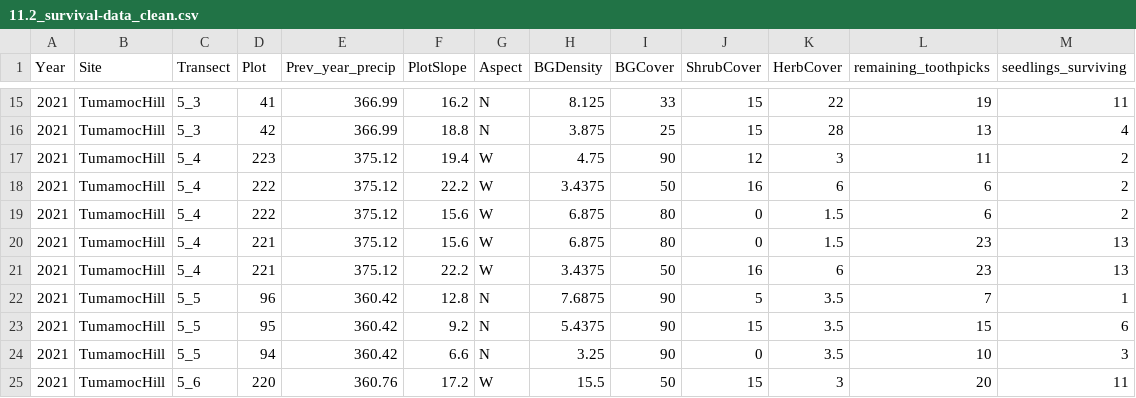
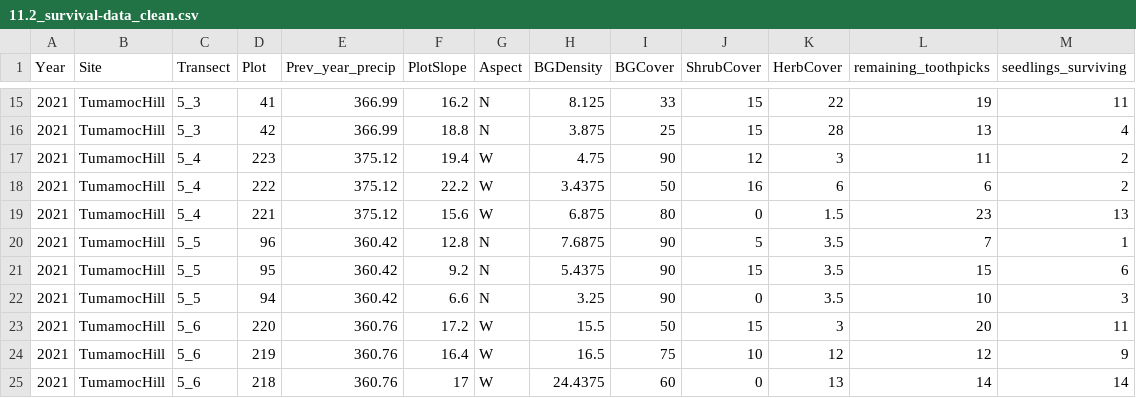
Before and after one commit to lossanna/Buffelgrass_precip-variation, a CSV file: data/cleaned/11.2_survival-data_clean.csv, drawn as a sheet; only a part is shown, gaps mark what is left out; the shorter side is filled out with more unchanged rows.

Commit message:
The survival data doesn't get any initial info cols

```diff
--- a/data/cleaned/11.2_survival-data_clean.csv
+++ b/data/cleaned/11.2_survival-data_clean.csv
@@ -18,5 +18,3 @@ Year,Site,Transect,Plot,Prev_year_precip,PlotSlope,Aspect,BGDensity,BGCover,Shru
 2021,TumamocHill,5_4,222,375.12,22.2,W,3.4375,50,16,6,6,2
-2021,TumamocHill,5_4,222,375.12,15.6,W,6.875,80,0,1.5,6,2
 2021,TumamocHill,5_4,221,375.12,15.6,W,6.875,80,0,1.5,23,13
-2021,TumamocHill,5_4,221,375.12,22.2,W,3.4375,50,16,6,23,13
 2021,TumamocHill,5_5,96,360.42,12.8,N,7.6875,90,5,3.5,7,1
```
Also changed, not shown: 1 other file.
